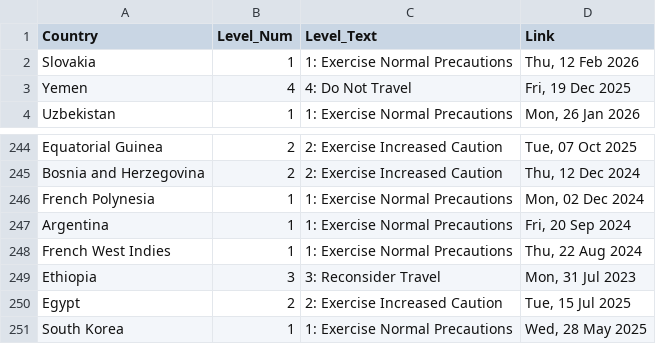
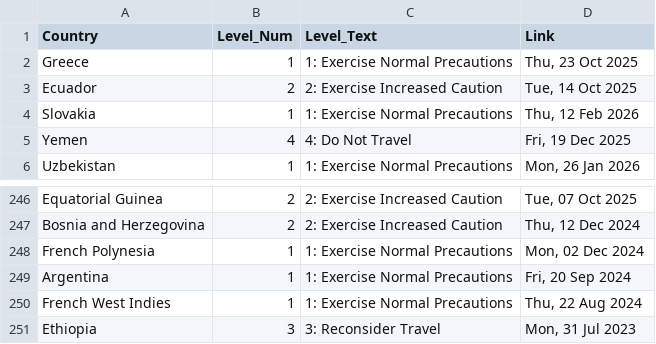
Before and after one commit to hyselee09-stack/ai-consul-bot, a CSV file: travel_status_memory.csv, drawn as a sheet; only a part is shown, gaps mark what is left out.

```diff
--- a/travel_status_memory.csv
+++ b/travel_status_memory.csv
@@ -1,2 +1,4 @@
 Country,Level_Num,Level_Text,Link
+Greece,1,1: Exercise Normal Precautions,"Thu, 23 Oct 2025"
+Ecuador,2,2: Exercise Increased Caution,"Tue, 14 Oct 2025"
 Slovakia,1,1: Exercise Normal Precautions,"Thu, 12 Feb 2026"
@@ -249,3 +251 @@ French West Indies,1,1: Exercise Normal Precautions,"Thu, 22 Aug 2024"
 Ethiopia,3,3: Reconsider Travel,"Mon, 31 Jul 2023"
-Egypt,2,2: Exercise Increased Caution,"Tue, 15 Jul 2025"
-South Korea,1,1: Exercise Normal Precautions,"Wed, 28 May 2025"
```
